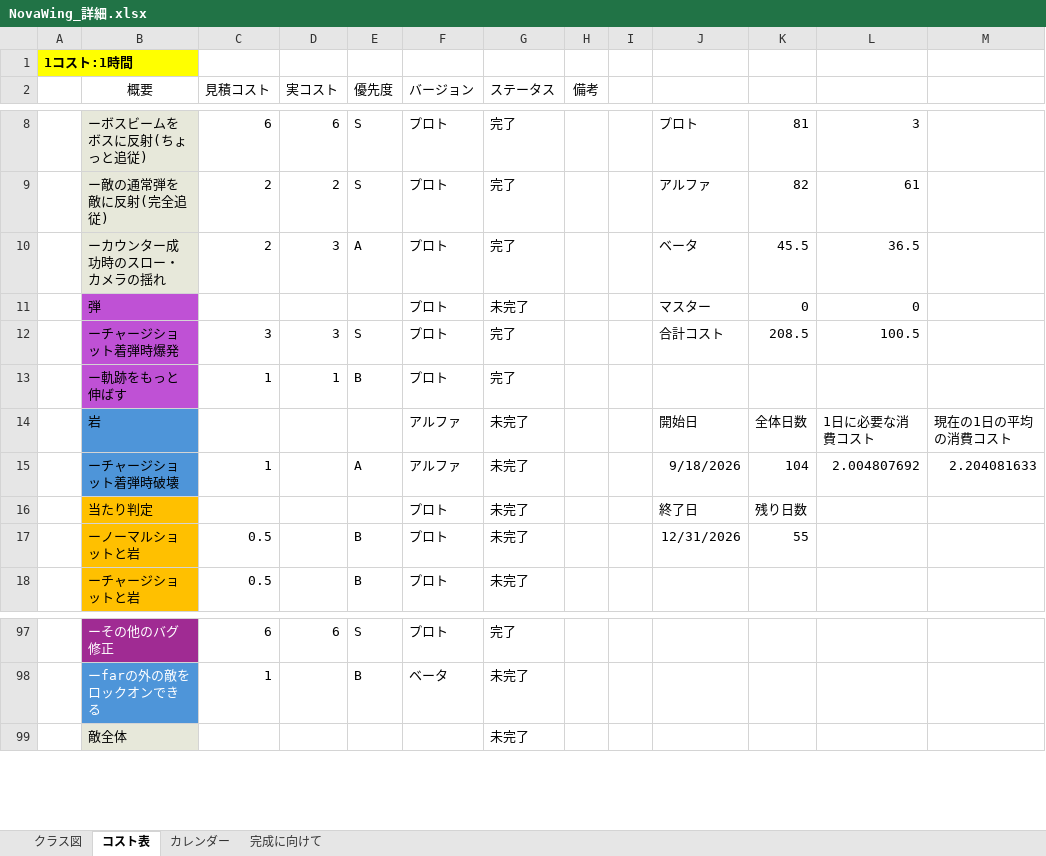
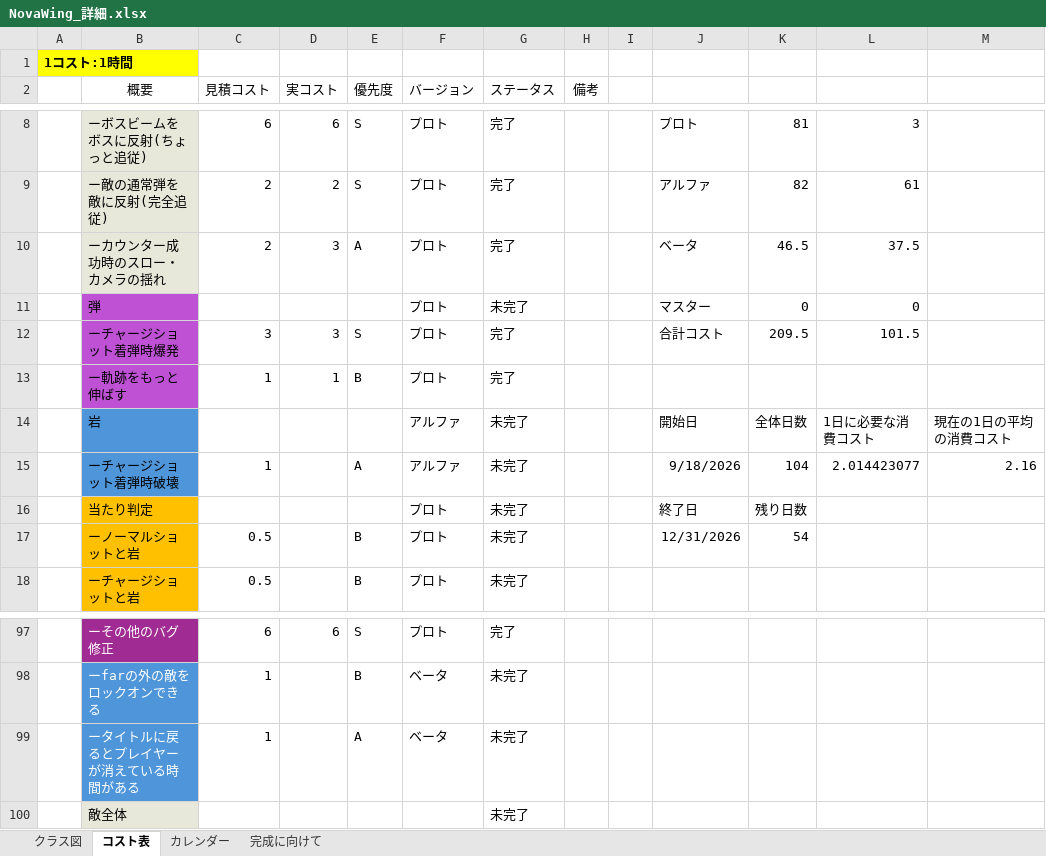
Before and after one commit to 13ko13/NovaWing, an Excel workbook: NovaWing_詳細.xlsx, sheet コスト表, drawn as a sheet; only a part is shown, gaps mark what is left out; values as stored, in another font and other column widths than the file's, no borders; table styles not drawn; the diff names each change by its address in the sheet, - before the commit and + after, or states it on an @@ line.

```diff
--- a/NovaWing_詳細.xlsx (sheet コスト表)
+++ b/NovaWing_詳細.xlsx (sheet コスト表)
-K10: 45.5
+K10: 46.5
-L10: 36.5
+L10: 37.5
-K12: 208.5
+K12: 209.5
-L12: 100.5
+L12: 101.5
-L15: 2.004807692
+L15: 2.014423077
-M15: 2.204081633
+M15: 2.16
-K17: 55
+K17: 54
+row 99:  | ータイトルに戻るとプレイヤーが消えている時間がある | 1 |  | A | ベータ | 未完了
```
Also changed, not shown: formulas that keep their value, 20 other files.
